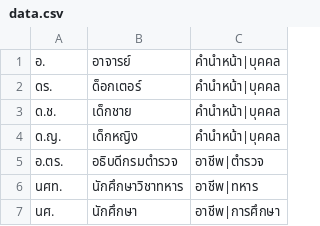
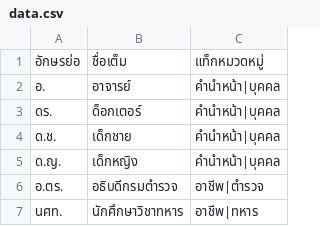
Before and after one commit to PyThaiNLP/lexicon-thai, a CSV file: thai-abbreviation/data.csv, drawn as a sheet; only a part is shown; the shorter side is filled out with more unchanged rows.

Commit message:
เพิ่มส่วนหัวข้อมูลอักษรย่อภาษาไทย

```diff
--- a/thai-abbreviation/data.csv
+++ b/thai-abbreviation/data.csv
@@ -1 +1,2 @@
+อักษรย่อ,ชื่อเต็ม,แท็กหมวดหมู่
 อ.,อาจารย์,คำนำหน้า|บุคคล
```
